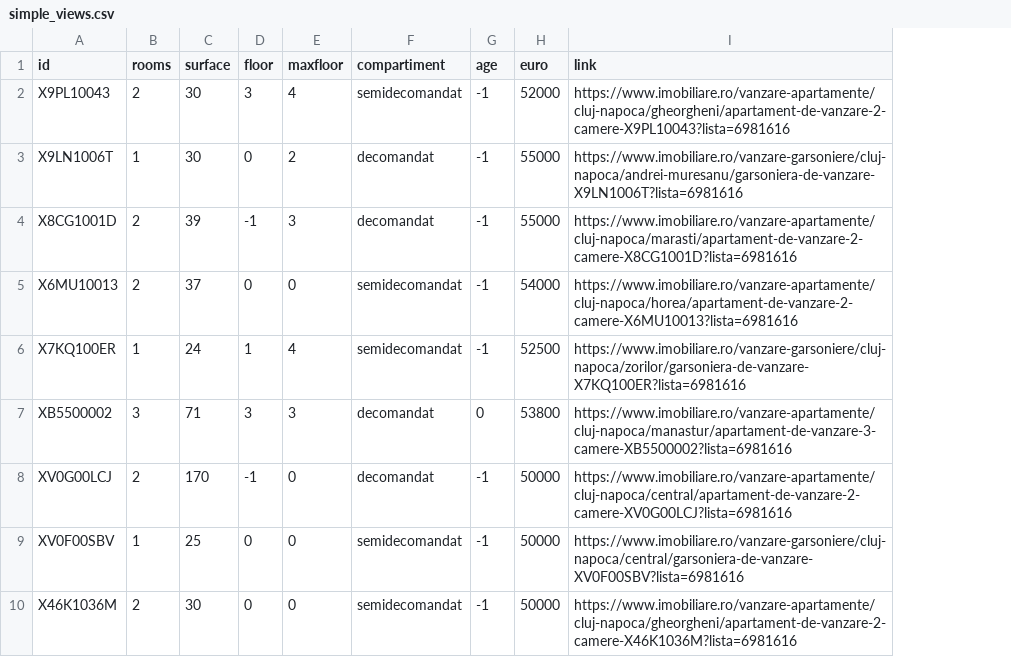
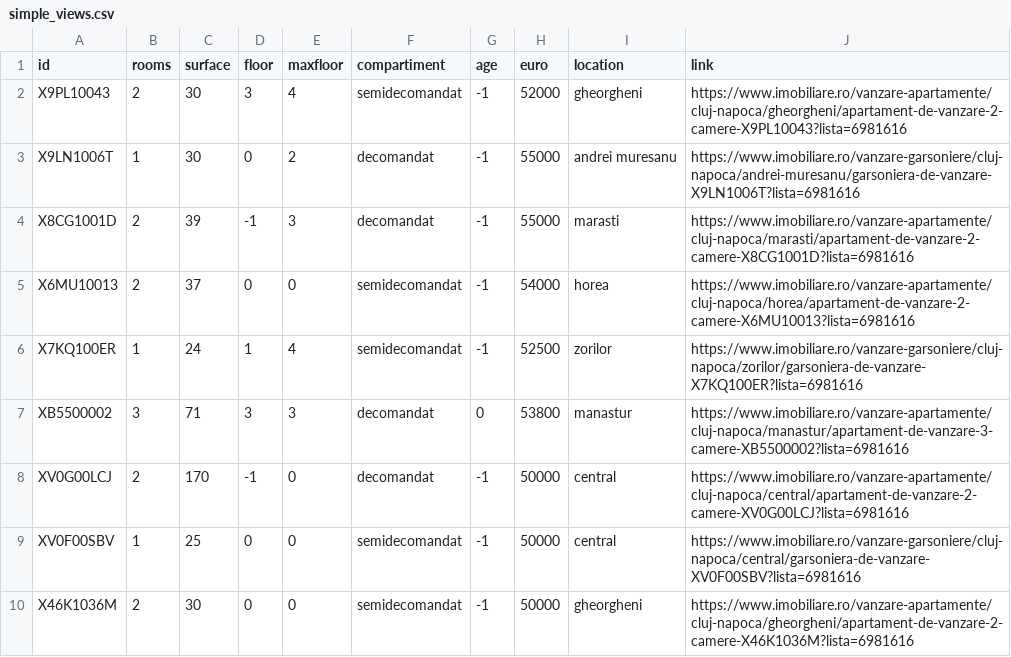
Before and after one commit to adrian-salajan/ip, a CSV file: simple_views.csv, drawn as a sheet; only a part is shown; the diff names each change by its address in the sheet, - before the commit and + after, or states it on an @@ line.

Commit message:
Add location
Change-Id: If3389a37003e64988cab4c2e19e346713004c01b

```diff
--- a/simple_views.csv
+++ b/simple_views.csv
+column I (location), rows 2-10: gheorgheni | andrei muresanu | marasti | horea | zorilor | manastur | central | central | gheorgheni
```
Also changed, not shown: 4 other files.
